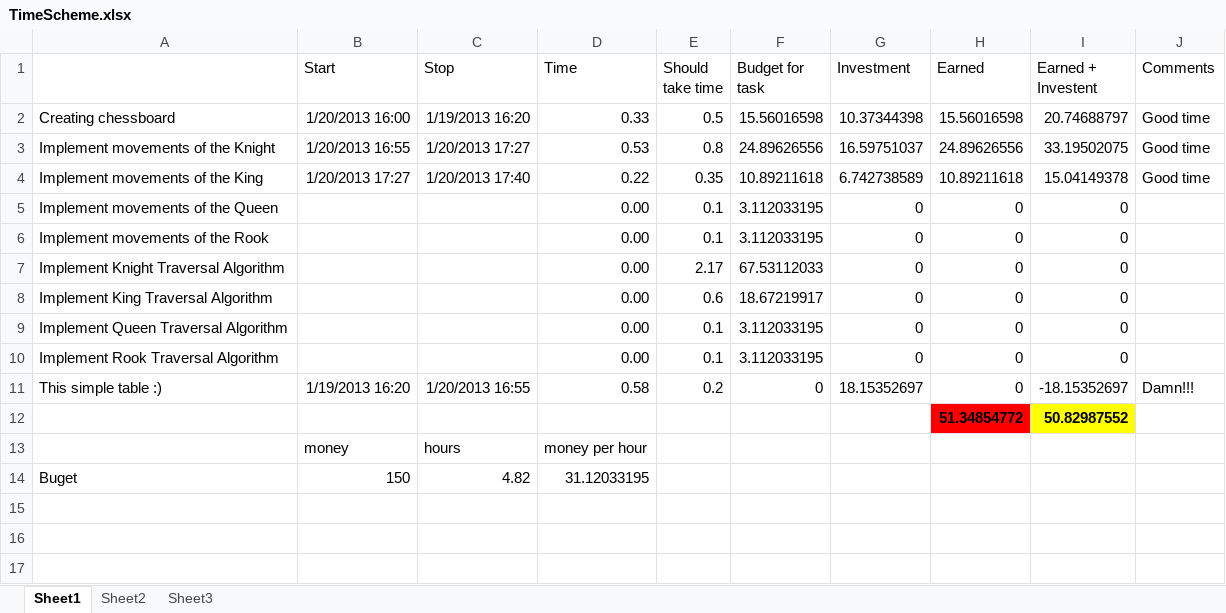
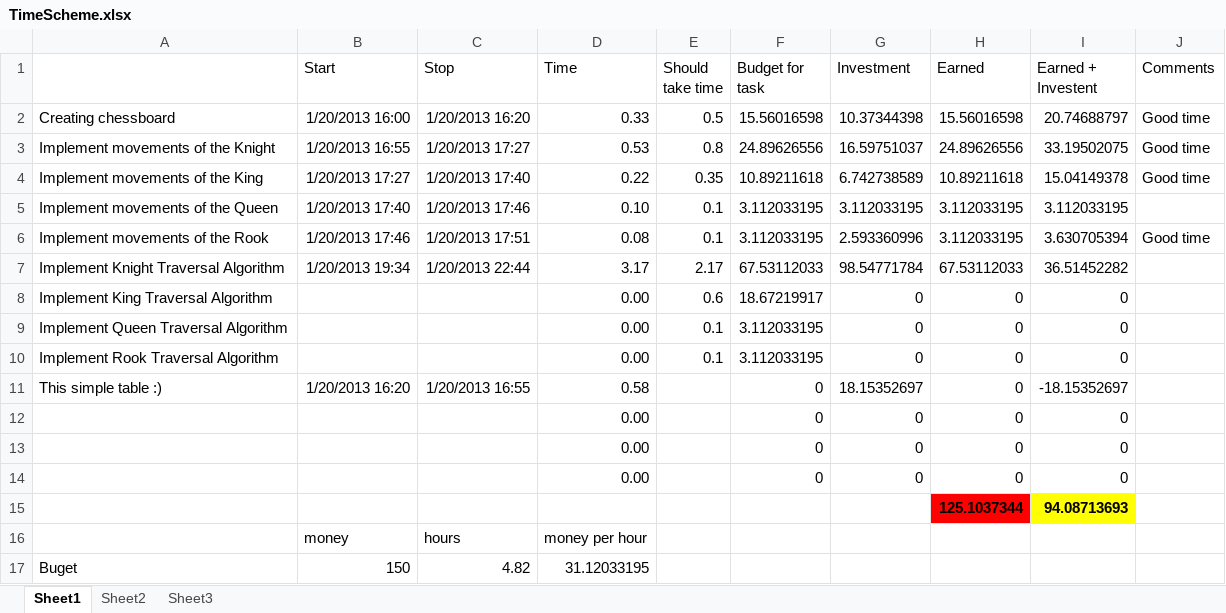
Before and after one commit to andreynenchev/chesstask, an Excel workbook: TimeScheme.xlsx, sheet Sheet1, drawn as a sheet; values as stored, in another font and other column widths than the file's, no borders; removed rows and columns are numbered as before the commit, all else as after; the diff names each change by its address in the sheet, - before the commit and + after, or states it on an @@ line.

```diff
--- a/TimeScheme.xlsx (sheet Sheet1)
+++ b/TimeScheme.xlsx (sheet Sheet1)
-C2 (Stop): 1/19/2013 16:20
+C2 (Stop): 1/20/2013 16:20
-B5 (Start): (empty)
+B5 (Start): 1/20/2013 17:40
-C5 (Stop): (empty)
+C5 (Stop): 1/20/2013 17:46
-D5 (Time): 0.00
+D5 (Time): 0.10
-G5 (Investment): 0
+G5 (Investment): 3.112033195
-H5:H6 (Earned): 0
+H5:H6 (Earned): 3.112033195
-I5 (Earned + Investent): 0
+I5 (Earned + Investent): 3.112033195
-B6 (Start): (empty)
+B6 (Start): 1/20/2013 17:46
-C6 (Stop): (empty)
+C6 (Stop): 1/20/2013 17:51
-D6 (Time): 0.00
+D6 (Time): 0.08
-G6 (Investment): 0
+G6 (Investment): 2.593360996
-I6 (Earned + Investent): 0
+I6 (Earned + Investent): 3.630705394
-J6 (Comments): (empty)
+J6 (Comments): Good time
-B7 (Start): (empty)
+B7 (Start): 1/20/2013 19:34
-C7 (Stop): (empty)
+C7 (Stop): 1/20/2013 22:44
-D7 (Time): 0.00
+D7 (Time): 3.17
-G7 (Investment): 0
+G7 (Investment): 98.54771784
-H7 (Earned): 0
+H7 (Earned): 67.53112033
-I7 (Earned + Investent): 0
+I7 (Earned + Investent): 36.51452282
-B11 (Start): 1/19/2013 16:20
+B11 (Start): 1/20/2013 16:20
-E11 (Should take time): 0.2
+E11 (Should take time): (empty)
-J11 (Comments): Damn!!!
+J11 (Comments): (empty)
-row 12:  |  |  |  |  |  |  | 51.34854772 | 50.82987552
+row 12:  |  |  | 0.00 |  | 0 | 0 | 0 | 0
+row 13:  |  |  | 0.00 |  | 0 | 0 | 0 | 0
+row 14:  |  |  | 0.00 |  | 0 | 0 | 0 | 0
+row 15:  |  |  |  |  |  |  | 125.1037344 | 94.08713693
```
Also changed, not shown: formulas that keep their value, 5 other files.
